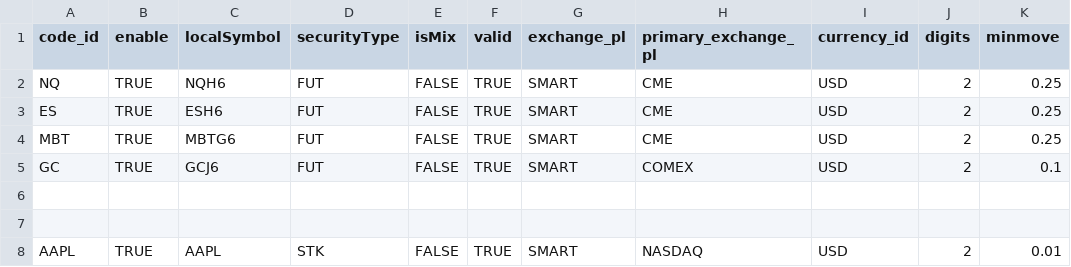
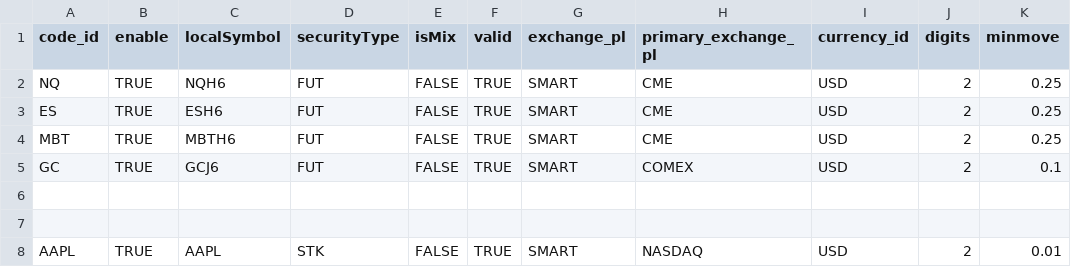
Before and after one commit to kingbo1949/MyTrader, a CSV file: config/csv/contracts.csv, drawn as a sheet; only a part is shown.

```diff
--- a/config/csv/contracts.csv
+++ b/config/csv/contracts.csv
@@ -3,3 +3,3 @@ NQ,TRUE,NQH6,FUT,FALSE,TRUE,SMART,CME,USD,2,0.25
 ES,TRUE,ESH6,FUT,FALSE,TRUE,SMART,CME,USD,2,0.25
-MBT,TRUE,MBTG6,FUT,FALSE,TRUE,SMART,CME,USD,2,0.25
+MBT,TRUE,MBTH6,FUT,FALSE,TRUE,SMART,CME,USD,2,0.25
 GC,TRUE,GCJ6,FUT,FALSE,TRUE,SMART,COMEX,USD,2,0.1
```
Also changed, not shown: 2 other files.
